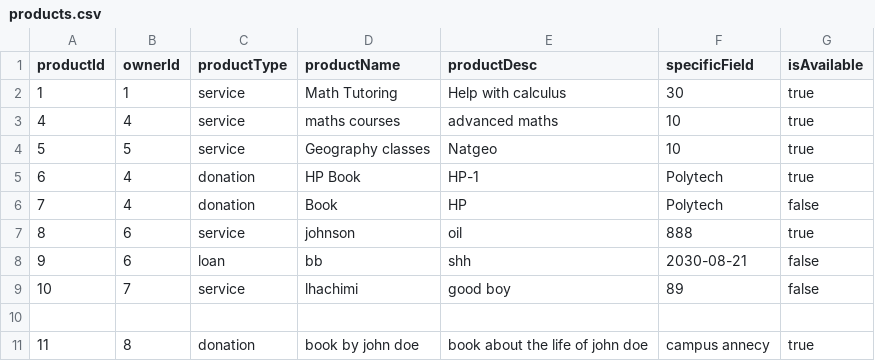
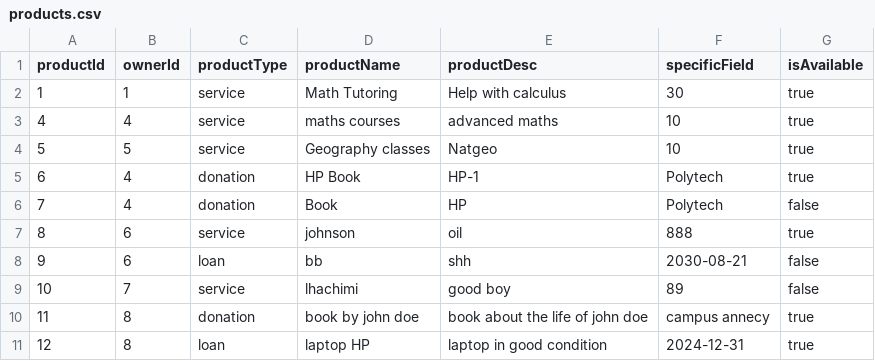
Before and after one commit to Samisb2002/Campus-sharing-app, a CSV file: CodeGeneratedFromUML/products.csv, drawn as a sheet.

Commit message:
[fix] creation of a product using factory design pattern

```diff
--- a/CodeGeneratedFromUML/products.csv
+++ b/CodeGeneratedFromUML/products.csv
@@ -9,3 +9,3 @@ productId,ownerId,productType,productName,productDesc,specificField,isAvailable
 10,7,service,lhachimi,good boy,89,false
-
 11,8,donation,book by john doe,book about the life of john doe,campus annecy,true
+12,8,loan,laptop HP,laptop in good condition ,2024-12-31,true
```
Also changed, not shown: 3 other files.
